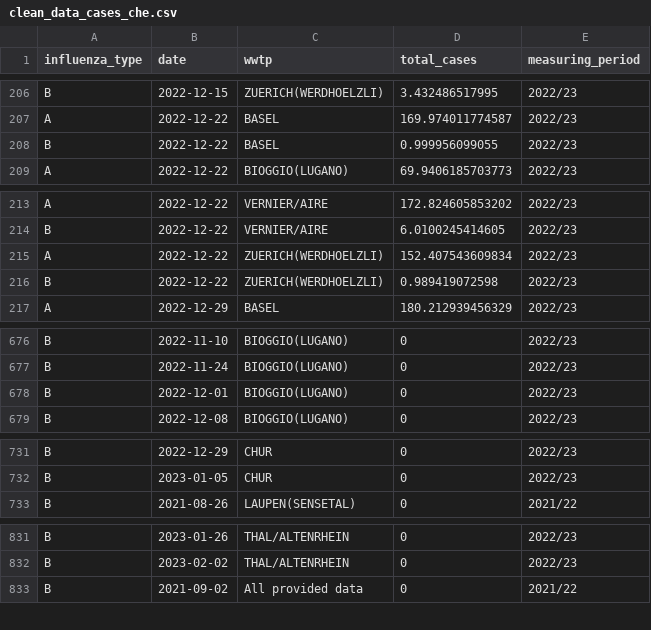
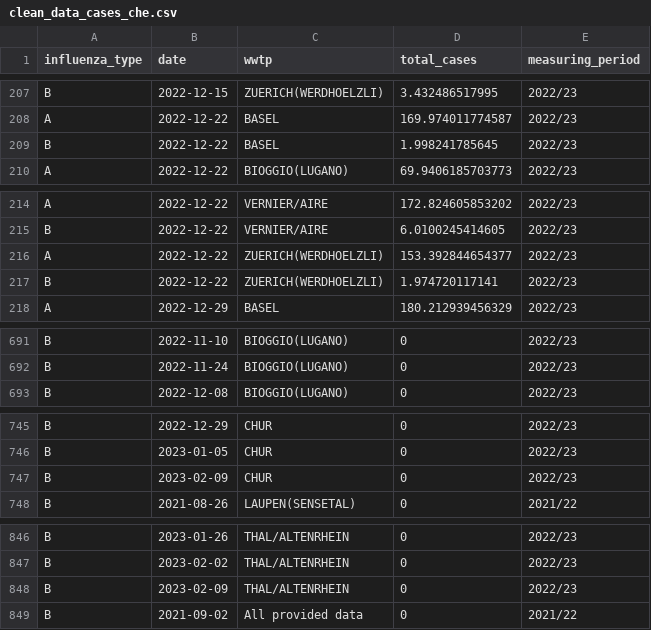
Before and after one commit to wise-ch/wastewater-influenza-dashboard, a CSV file: data/clean_data_cases_che.csv, drawn as a sheet; only a part is shown, gaps mark what is left out; the diff covers the shown part only.

Commit message:
Update case data

```diff
--- a/data/clean_data_cases_che.csv
+++ b/data/clean_data_cases_che.csv
@@ -207,3 +208,3 @@
 "A",2022-12-22,"BASEL",169.974011774587,"2022/23"
-"B",2022-12-22,"BASEL",0.999956099055,"2022/23"
+"B",2022-12-22,"BASEL",1.998241785645,"2022/23"
 "A",2022-12-22,"BIOGGIO(LUGANO)",69.9406185703773,"2022/23"
@@ -214,4 +215,4 @@
 "B",2022-12-22,"VERNIER/AIRE",6.0100245414605,"2022/23"
-"A",2022-12-22,"ZUERICH(WERDHOELZLI)",152.407543609834,"2022/23"
-"B",2022-12-22,"ZUERICH(WERDHOELZLI)",0.989419072598,"2022/23"
+"A",2022-12-22,"ZUERICH(WERDHOELZLI)",153.392844654377,"2022/23"
+"B",2022-12-22,"ZUERICH(WERDHOELZLI)",1.974720117141,"2022/23"
 "A",2022-12-29,"BASEL",180.212939456329,"2022/23"
@@ -677,3 +692,2 @@
 "B",2022-11-24,"BIOGGIO(LUGANO)",0,"2022/23"
-"B",2022-12-01,"BIOGGIO(LUGANO)",0,"2022/23"
 "B",2022-12-08,"BIOGGIO(LUGANO)",0,"2022/23"
@@ -732,2 +746,3 @@
 "B",2023-01-05,"CHUR",0,"2022/23"
+"B",2023-02-09,"CHUR",0,"2022/23"
 "B",2021-08-26,"LAUPEN(SENSETAL)",0,"2021/22"
@@ -832,2 +847,3 @@
 "B",2023-02-02,"THAL/ALTENRHEIN",0,"2022/23"
+"B",2023-02-09,"THAL/ALTENRHEIN",0,"2022/23"
 "B",2021-09-02,"All provided data",0,"2021/22"
```
Also changed, not shown: 15 added rows and 19 edited cells elsewhere in this file.
